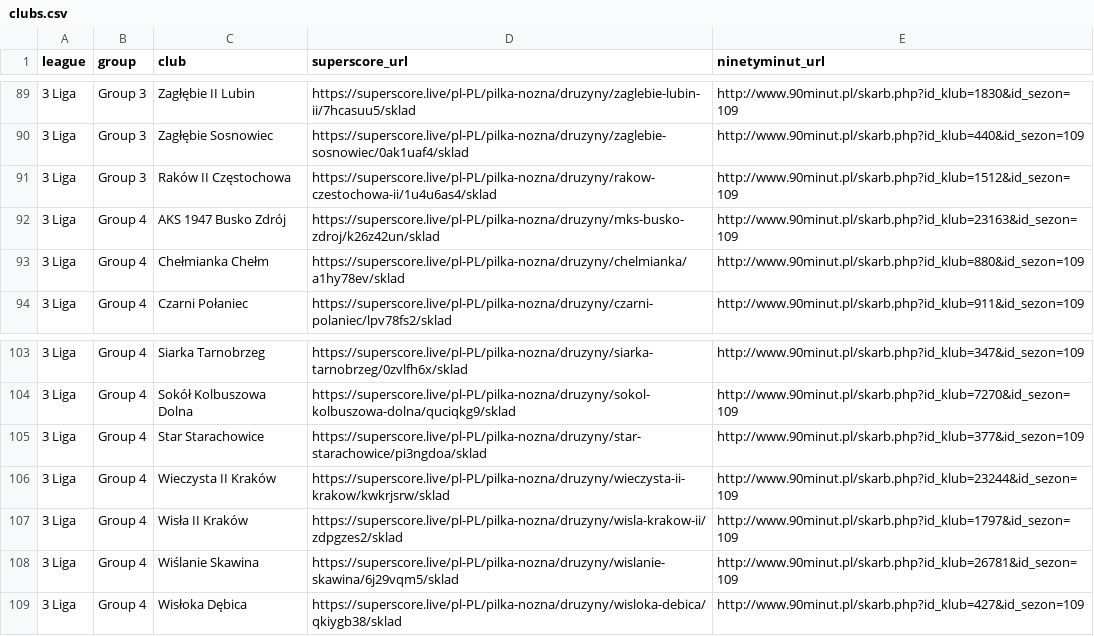
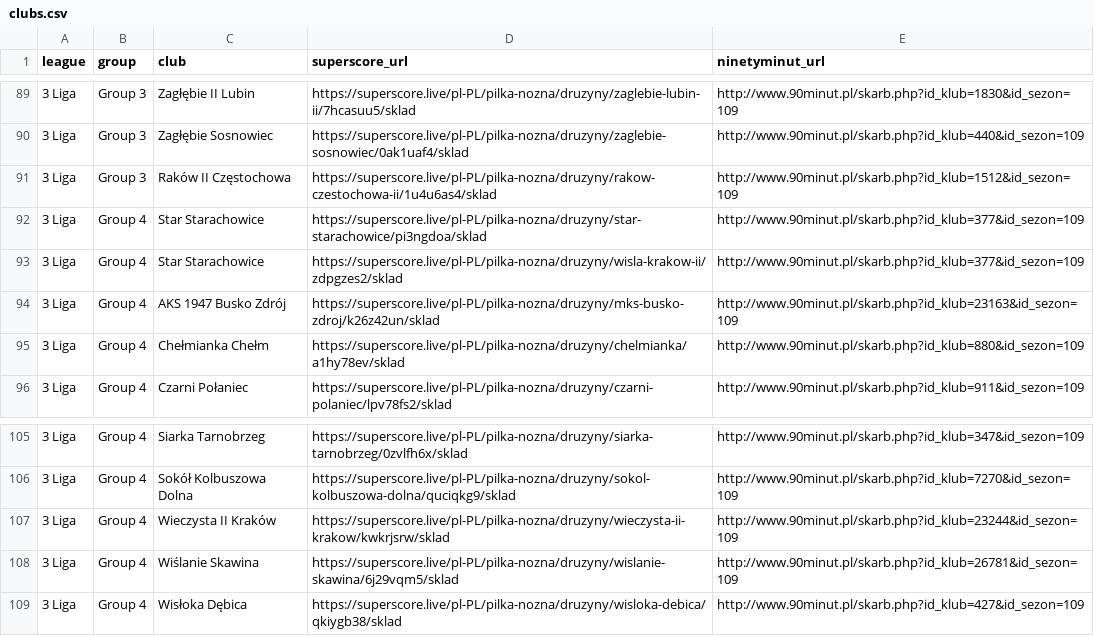
Before and after one commit to kacper16010/coach-monitor, a CSV file: clubs.csv, drawn as a sheet; only a part is shown, gaps mark what is left out; removed rows and columns are numbered as before the commit, all else as after; the diff names each change by its address in the sheet, - before the commit and + after, or states it on an @@ line.

```diff
--- a/clubs.csv
+++ b/clubs.csv
@@ row 105 moved to row 92: 3 Liga @@
+row 93: 3 Liga | Group 4 | Star Starachowice | https://superscore.live/pl-PL/pilka-nozna/druzyny/wisla-krakow-ii/zdpgzes2/sklad | http://www.90minut.pl/skarb.php?id_klub=377&id_sezon=109
-row 107: 3 Liga | Group 4 | Wisła II Kraków | https://superscore.live/pl-PL/pilka-nozna/druzyny/wisla-krakow-ii/zdpgzes2/sklad | http://www.90minut.pl/skarb.php?id_klub=1797&id_sezon=109
```
Also changed, not shown: results.csv.
